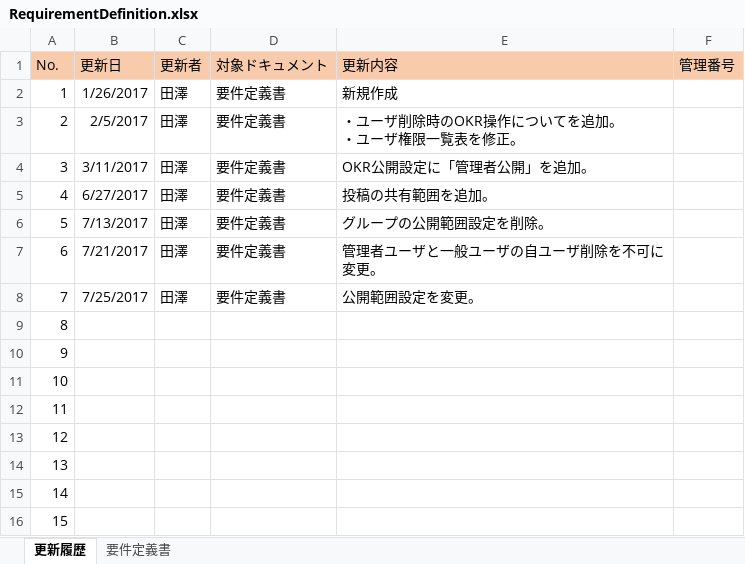
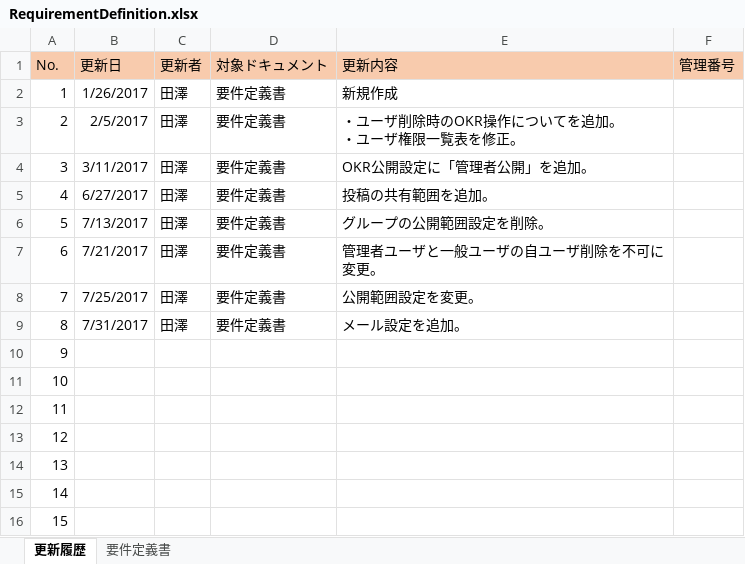
Before and after one commit to naoharu-tazawa/skrum, an Excel workbook: skrum_docs/02_SpecificationDocs/RequirementDefinition.xlsx, sheet 更新履歴, drawn as a sheet; values as stored, in another font and other column widths than the file's, no borders; the diff names each change by its address in the sheet, - before the commit and + after, or states it on an @@ line.

```diff
--- a/skrum_docs/02_SpecificationDocs/RequirementDefinition.xlsx (sheet 更新履歴)
+++ b/skrum_docs/02_SpecificationDocs/RequirementDefinition.xlsx (sheet 更新履歴)
-B9 (更新日): (empty)
+B9 (更新日): 7/31/2017
-C9 (更新者): (empty)
+C9 (更新者): 田澤
-D9 (対象ドキュメント): (empty)
+D9 (対象ドキュメント): 要件定義書
-E9 (更新内容): (empty)
+E9 (更新内容): メール設定を追加。
```
Also changed, not shown: sheet 要件定義書, charts or pictures, 5 other files.
